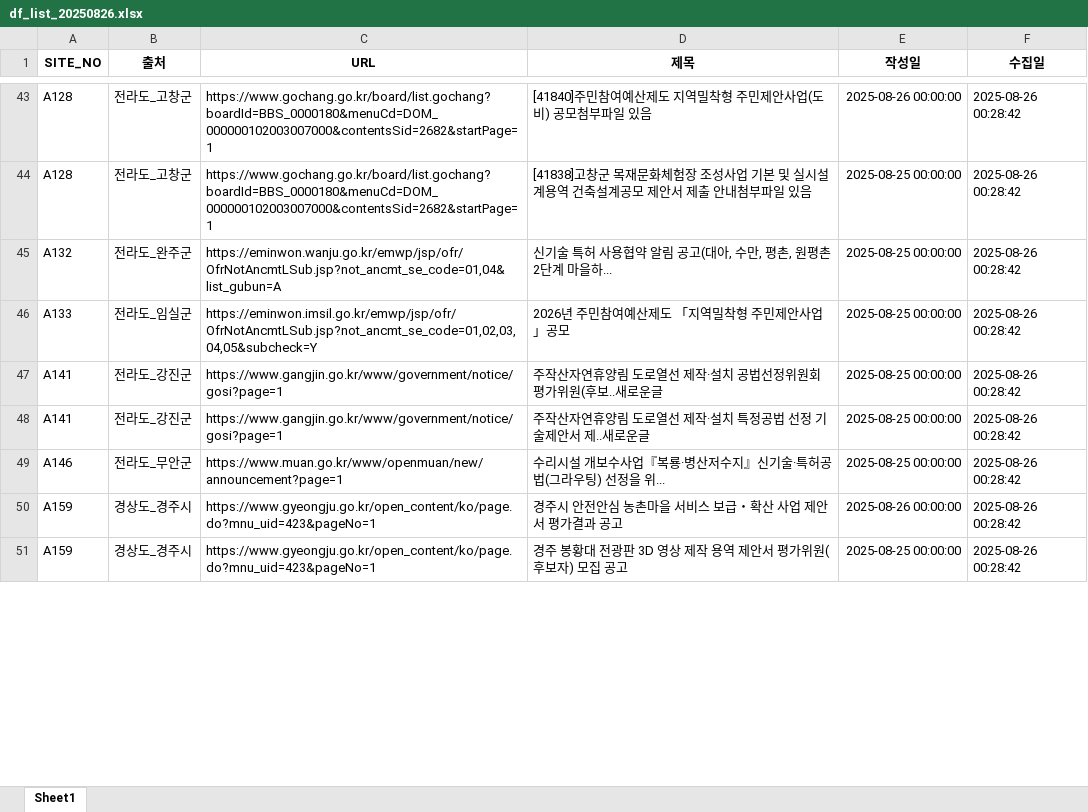
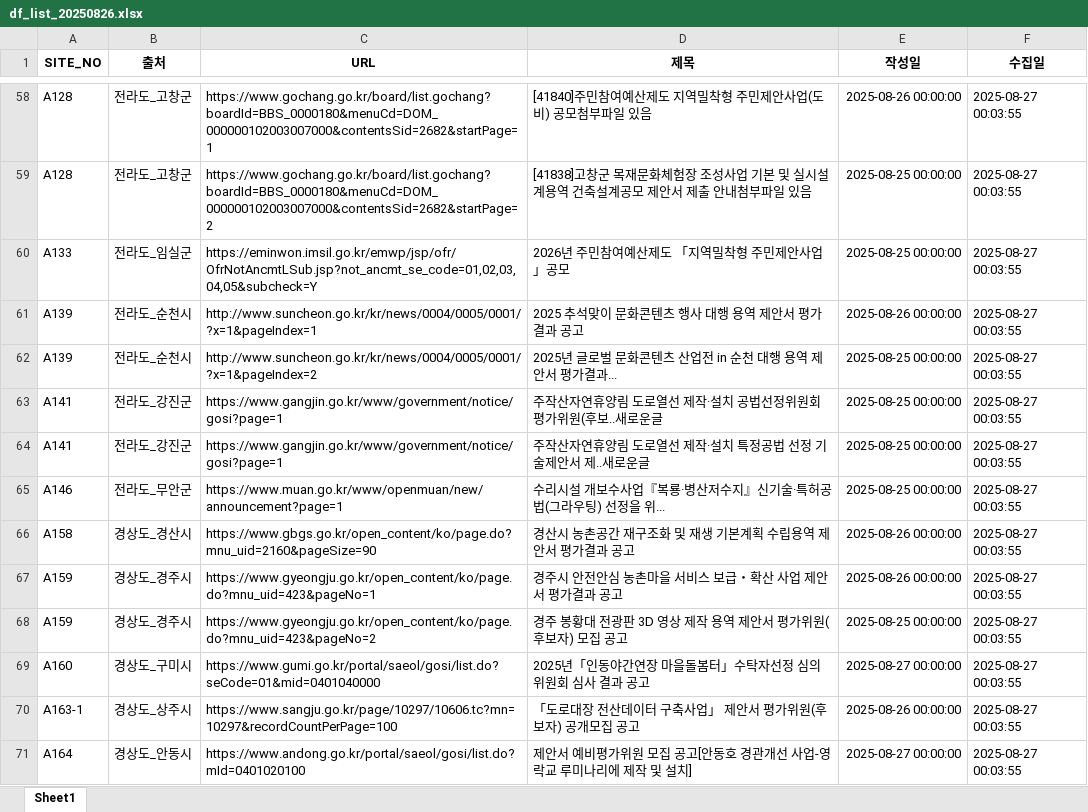
Before and after one commit to thingkinggg/crawl_info, an Excel workbook: df_list_20250826.xlsx, sheet Sheet1, drawn as a sheet; only a part is shown, gaps mark what is left out; values as stored, in another font and other column widths than the file's, no borders; removed rows and columns are numbered as before the commit, all else as after; the diff covers the shown part only; the diff names each change by its address in the sheet, - before the commit and + after, or states it on an @@ line.

```diff
--- a/df_list_20250826.xlsx (sheet Sheet1)
+++ b/df_list_20250826.xlsx (sheet Sheet1)
-F58:F59 (수집일): 2025-08-26 00:28:42
+F58:F59 (수집일): 2025-08-27 00:03:55
-C59 (URL): https://www.gochang.go.kr/board/list.gochang?boardId=BBS_0000180&menuCd=DOM_000000102003007000&contentsSid=2682&startPage=1
+C59 (URL): https://www.gochang.go.kr/board/list.gochang?boardId=BBS_0000180&menuCd=DOM_000000102003007000&contentsSid=2682&startPage=2
-row 45: A132 | 전라도_완주군 | https://eminwon.wanju.go.kr/emwp/jsp/ofr/OfrNotAncmtLSub.jsp?not_ancmt_se_code=01,04&list_gubun=A | 신기술 특허 사용협약 알림 공고(대아, 수만, 평촌, 원평촌2단계 마을하... | 2025-08-25 00:00:00 | 2025-08-26 00:28:42
-F60 (수집일): 2025-08-26 00:28:42
+F60 (수집일): 2025-08-27 00:03:55
+row 61: A139 | 전라도_순천시 | http://www.suncheon.go.kr/kr/news/0004/0005/0001/?x=1&pageIndex=1 | 2025 추석맞이 문화콘텐츠 행사 대행 용역 제안서 평가결과 공고 | 2025-08-26 00:00:00 | 2025-08-27 00:03:55
+row 62: A139 | 전라도_순천시 | http://www.suncheon.go.kr/kr/news/0004/0005/0001/?x=1&pageIndex=2 | 2025년 글로벌 문화콘텐츠 산업전 in 순천 대행 용역 제안서 평가결과... | 2025-08-25 00:00:00 | 2025-08-27 00:03:55
-F63:F65 (수집일): 2025-08-26 00:28:42
+F63:F65 (수집일): 2025-08-27 00:03:55
+row 66: A158 | 경상도_경산시 | https://www.gbgs.go.kr/open_content/ko/page.do?mnu_uid=2160&pageSize=90 | 경산시 농촌공간 재구조화 및 재생 기본계획 수립용역 제안서 평가결과 공고 | 2025-08-26 00:00:00 | 2025-08-27 00:03:55
-F67:F68 (수집일): 2025-08-26 00:28:42
+F67:F68 (수집일): 2025-08-27 00:03:55
-C68 (URL): https://www.gyeongju.go.kr/open_content/ko/page.do?mnu_uid=423&pageNo=1
+C68 (URL): https://www.gyeongju.go.kr/open_content/ko/page.do?mnu_uid=423&pageNo=2
+row 69: A160 | 경상도_구미시 | https://www.gumi.go.kr/portal/saeol/gosi/list.do?seCode=01&mid=0401040000 | 2025년「인동야간연장 마을돌봄터」수탁자선정 심의위원회 심사 결과 공고 | 2025-08-27 00:00:00 | 2025-08-27 00:03:55
+row 70: A163-1 | 경상도_상주시 | https://www.sangju.go.kr/page/10297/10606.tc?mn=10297&recordCountPerPage=100 | 「도로대장 전산데이터 구축사업」 제안서 평가위원(후보자) 공개모집 공고 | 2025-08-26 00:00:00 | 2025-08-27 00:03:55
+row 71: A164 | 경상도_안동시 | https://www.andong.go.kr/portal/saeol/gosi/list.do?mId=0401020100 | 제안서 예비평가위원 모집 공고[안동호 경관개선 사업-영락교 루미나리에 제작 및 설치] | 2025-08-27 00:00:00 | 2025-08-27 00:03:55
```
Also changed, not shown: 33 added rows, 14 removed rows and 50 edited cells elsewhere in this sheet, 1 other file.
